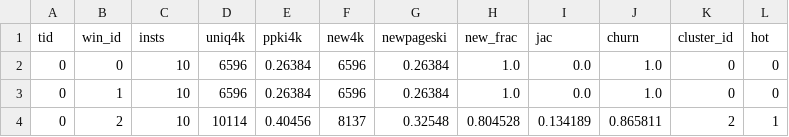
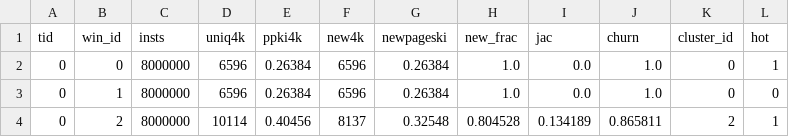
Before and after one commit to Pravesh-Jamgade/artHermes, a CSV file: tracer/hot_phases/output_ppki.csv, drawn as a sheet.

```diff
--- a/tracer/hot_phases/output_ppki.csv
+++ b/tracer/hot_phases/output_ppki.csv
@@ -1,4 +1,4 @@
 tid,win_id,insts,uniq4k,ppki4k,new4k,newpageski,new_frac,jac,churn,cluster_id,hot
-0,0,10,6596,0.26384,6596,0.26384,1.0,0.0,1.0,0,0
-0,1,10,6596,0.26384,6596,0.26384,1.0,0.0,1.0,0,0
-0,2,10,10114,0.40456,8137,0.32548,0.804528,0.134189,0.865811,2,1
+0,0,8000000,6596,0.26384,6596,0.26384,1.0,0.0,1.0,0,1
+0,1,8000000,6596,0.26384,6596,0.26384,1.0,0.0,1.0,0,0
+0,2,8000000,10114,0.40456,8137,0.32548,0.804528,0.134189,0.865811,2,1
```
Also changed, not shown: 3 other files.
